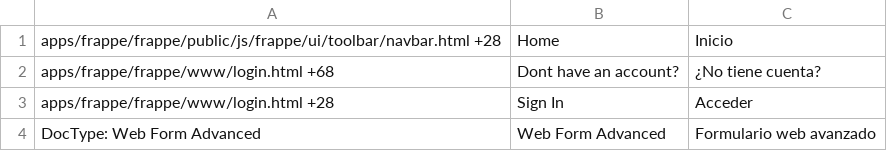
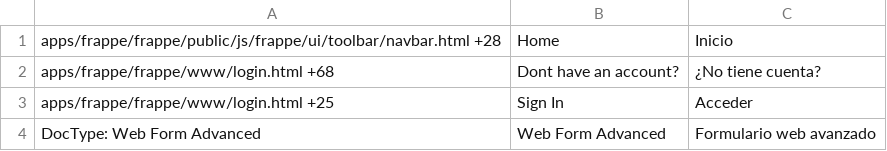
Before and after one commit to Nirchains/parra, a CSV file: la_parra/translations/es.csv, drawn as a sheet.

```diff
--- a/la_parra/translations/es.csv
+++ b/la_parra/translations/es.csv
@@ -2,3 +2,3 @@ apps/frappe/frappe/public/js/frappe/ui/toolbar/navbar.html +28,Home,Inicio
 apps/frappe/frappe/www/login.html +68,Dont have an account?,¿No tiene cuenta?
-apps/frappe/frappe/www/login.html +28,Sign In,Acceder
+apps/frappe/frappe/www/login.html +25,Sign In,Acceder
 DocType: Web Form Advanced,Web Form Advanced,Formulario web avanzado
```
Also changed, not shown: 5 other files.
